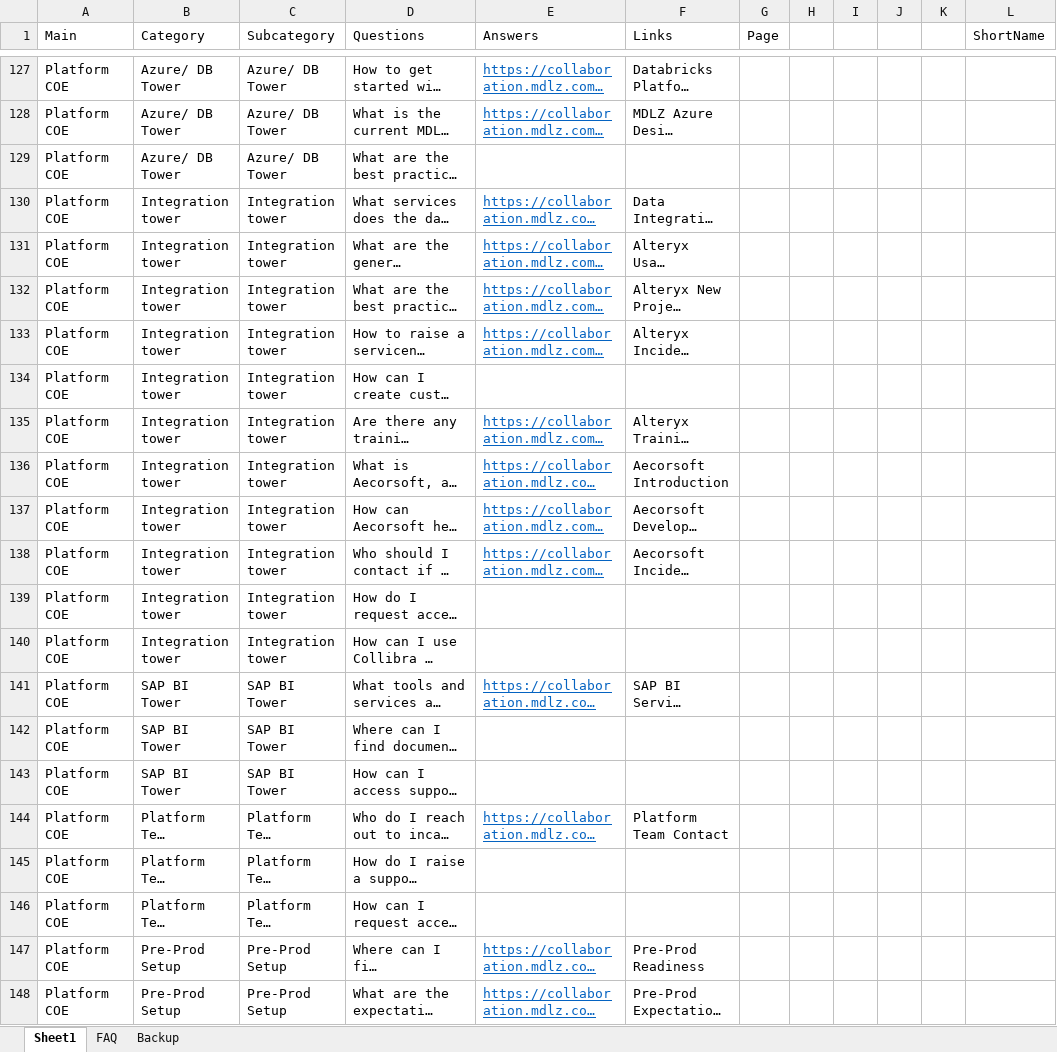
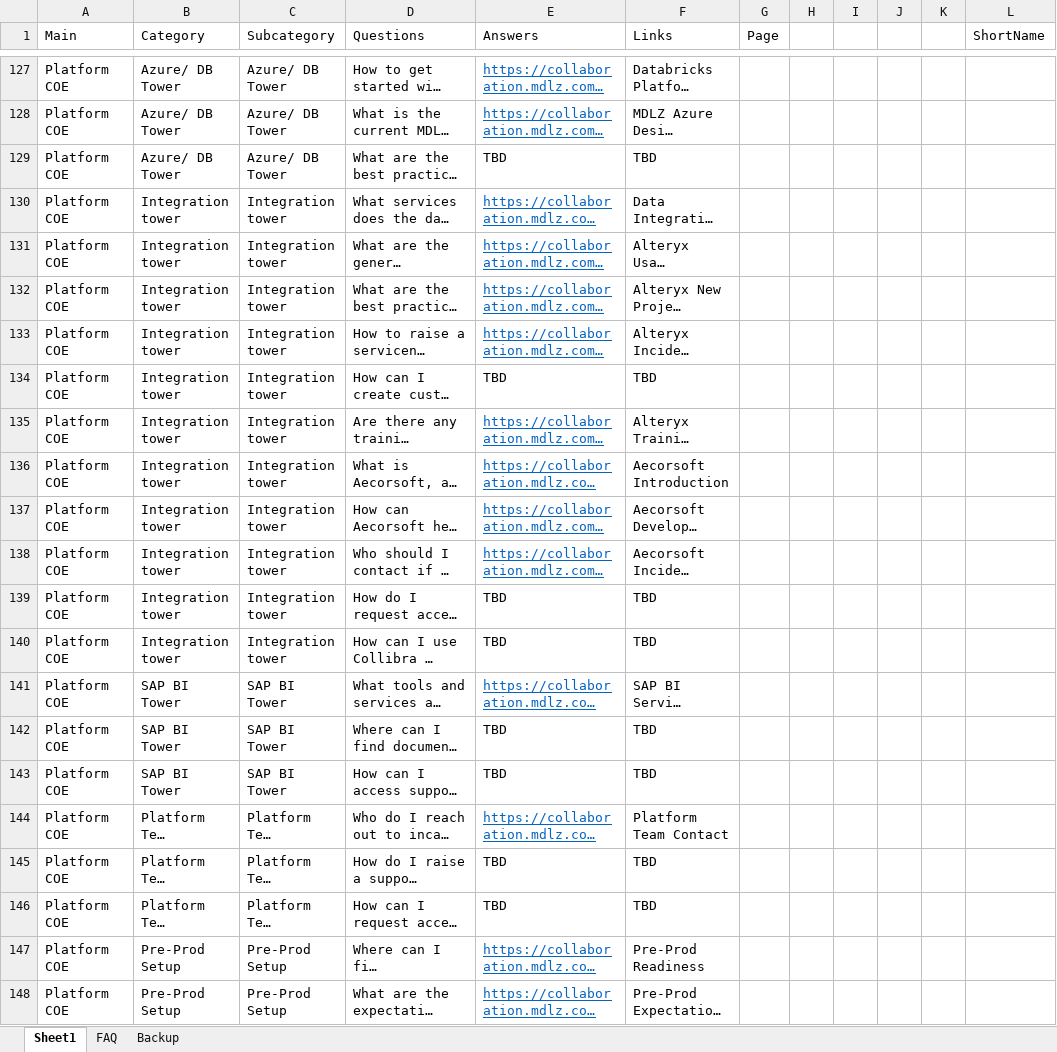
Before and after one commit to AthulB/datahub_chatbot, an Excel workbook: data/chatbot-1.xlsx, sheet Sheet1, drawn as a sheet; only a part is shown, gaps mark what is left out; long unchanged cells end in …; values as stored, in another font and other column widths than the file's, no borders; the diff names each change by its address in the sheet, - before the commit and + after, or states it on an @@ line.

Commit message:
fixed blank links

```diff
--- a/data/chatbot-1.xlsx (sheet Sheet1)
+++ b/data/chatbot-1.xlsx (sheet Sheet1)
-E129 (Answers): (empty)
+E129 (Answers): TBD
-F129 (Links): (empty)
+F129 (Links): TBD
-E134 (Answers): (empty)
+E134 (Answers): TBD
-F134 (Links): (empty)
+F134 (Links): TBD
-E139:E140 (Answers): (empty)
+E139:E140 (Answers): TBD
-F139:F140 (Links): (empty)
+F139:F140 (Links): TBD
-E142:E143 (Answers): (empty)
+E142:E143 (Answers): TBD
-F142:F143 (Links): (empty)
+F142:F143 (Links): TBD
-E145:E146 (Answers): (empty)
+E145:E146 (Answers): TBD
-F145:F146 (Links): (empty)
+F145:F146 (Links): TBD
```
